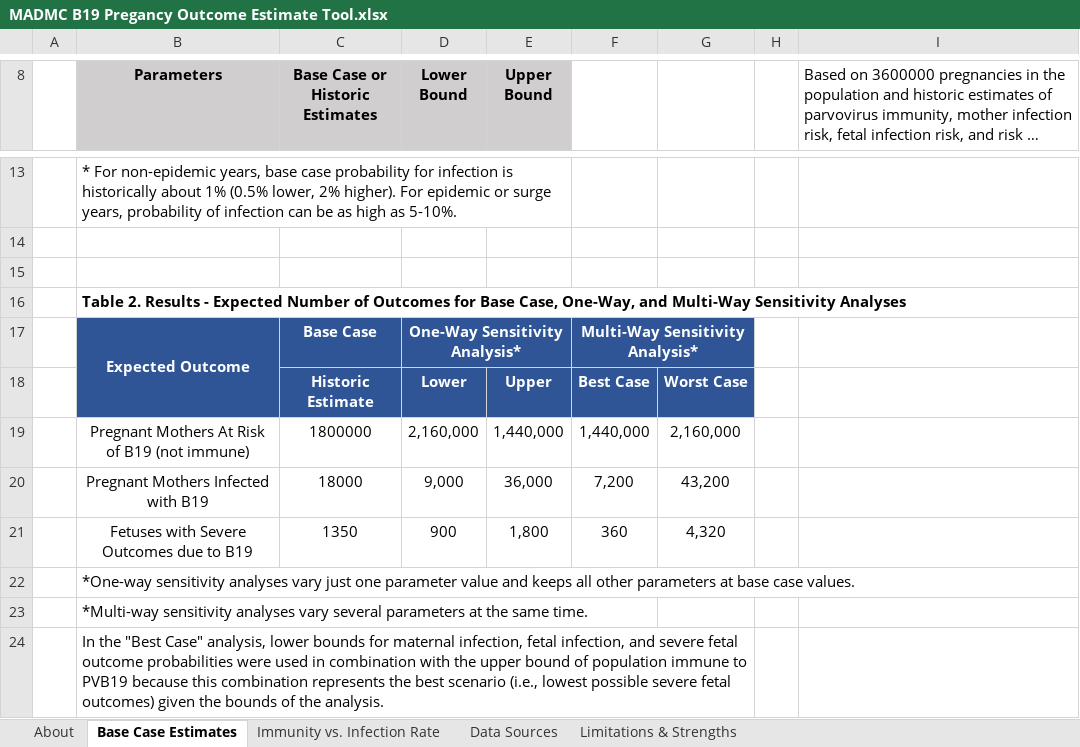
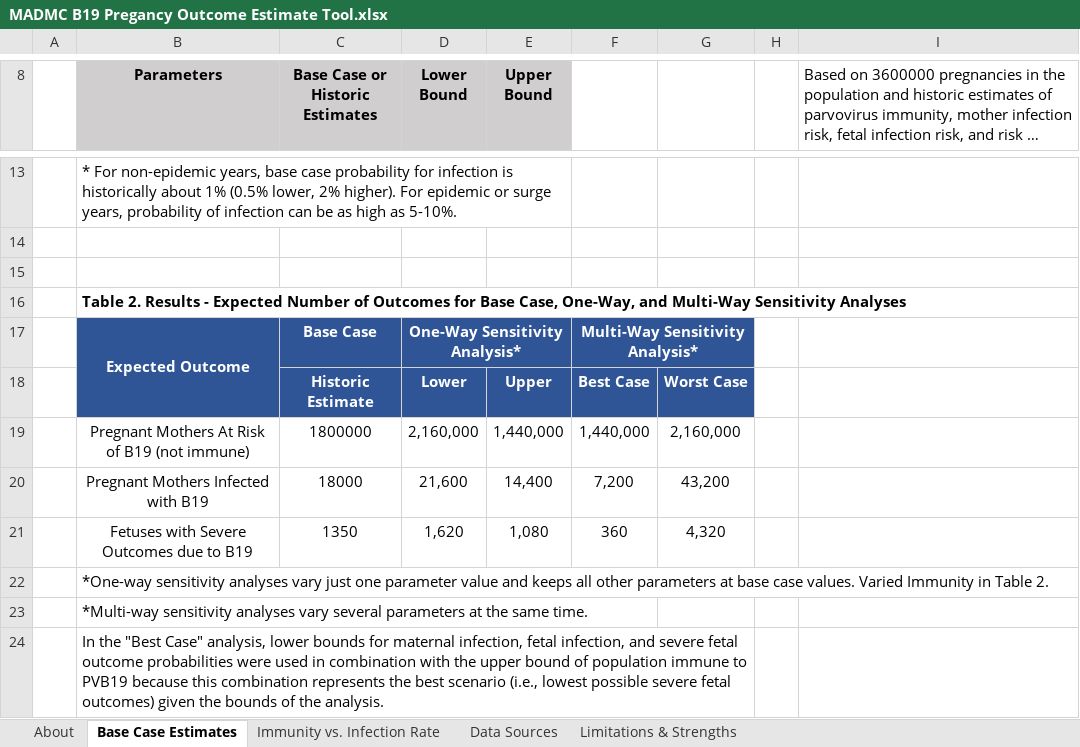
Before and after one commit to MADM-C/parvo-b19-modeling, an Excel workbook: Phase 1/MADMC B19 Pregancy Outcome Estimate Tool.xlsx, sheet Base Case Estimates, drawn as a sheet; only a part is shown, gaps mark what is left out; long unchanged cells end in …; values as stored, in another font and other column widths than the file's, no borders; charts and pictures not drawn; the diff names each change by its address in the sheet, - before the commit and + after, or states it on an @@ line.

Commit message:
phase 1 tool updates

```diff
--- a/Phase 1/MADMC B19 Pregancy Outcome Estimate Tool.xlsx (sheet Base Case Estimates)
+++ b/Phase 1/MADMC B19 Pregancy Outcome Estimate Tool.xlsx (sheet Base Case Estimates)
-D20 (Lower Bound): 9,000
+D20 (Lower Bound): 21,600
-E20 (Upper Bound): 36,000
+E20 (Upper Bound): 14,400
-D21 (Lower Bound): 900
+D21 (Lower Bound): 1,620
-E21 (Upper Bound): 1,800
+E21 (Upper Bound): 1,080
-B22 (Parameters): …case values.
+B22 (Parameters): …case values. Varied Immunity in Table 2.
```
Also changed, not shown: charts or pictures.
